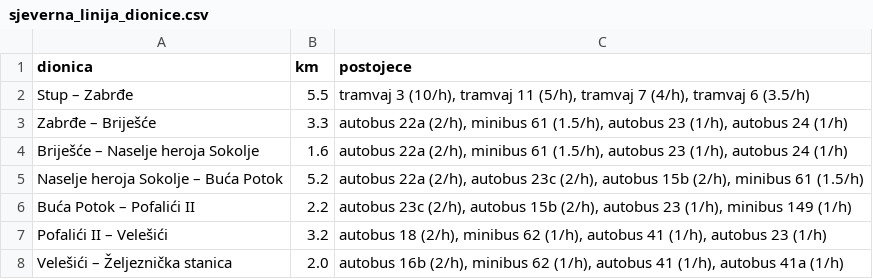
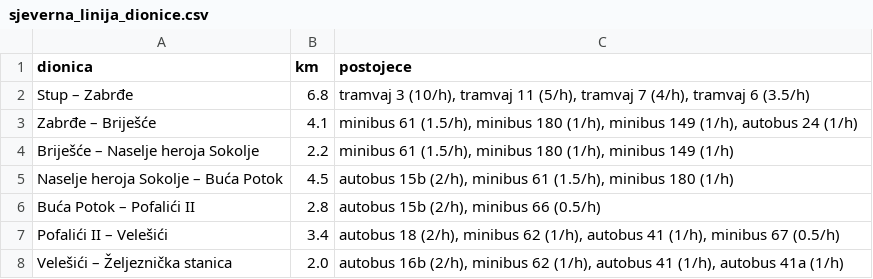
Before and after one commit to azurk98/test1, a CSV file: sarajevo-stanovnici/out/sjeverna_linija_dionice.csv, drawn as a sheet.

```diff
--- a/sarajevo-stanovnici/out/sjeverna_linija_dionice.csv
+++ b/sarajevo-stanovnici/out/sjeverna_linija_dionice.csv
@@ -1,8 +1,8 @@
 dionica,km,postojece
-Stup – Zabrđe,5.5,"tramvaj 3 (10/h), tramvaj 11 (5/h), tramvaj 7 (4/h), tramvaj 6 (3.5/h)"
-Zabrđe – Briješće,3.3,"autobus 22a (2/h), minibus 61 (1.5/h), autobus 23 (1/h), autobus 24 (1/h)"
-Briješće – Naselje heroja Sokolje,1.6,"autobus 22a (2/h), minibus 61 (1.5/h), autobus 23 (1/h), autobus 24 (1/h)"
-Naselje heroja Sokolje – Buća Potok,5.2,"autobus 22a (2/h), autobus 23c (2/h), autobus 15b (2/h), minibus 61 (1.5/h)"
-Buća Potok – Pofalići II,2.2,"autobus 23c (2/h), autobus 15b (2/h), autobus 23 (1/h), minibus 149 (1/h)"
-Pofalići II – Velešići,3.2,"autobus 18 (2/h), minibus 62 (1/h), autobus 41 (1/h), autobus 23 (1/h)"
+Stup – Zabrđe,6.8,"tramvaj 3 (10/h), tramvaj 11 (5/h), tramvaj 7 (4/h), tramvaj 6 (3.5/h)"
+Zabrđe – Briješće,4.1,"minibus 61 (1.5/h), minibus 180 (1/h), minibus 149 (1/h), autobus 24 (1/h)"
+Briješće – Naselje heroja Sokolje,2.2,"minibus 61 (1.5/h), minibus 180 (1/h), minibus 149 (1/h)"
+Naselje heroja Sokolje – Buća Potok,4.5,"autobus 15b (2/h), minibus 61 (1.5/h), minibus 180 (1/h)"
+Buća Potok – Pofalići II,2.8,"autobus 15b (2/h), minibus 66 (0.5/h)"
+Pofalići II – Velešići,3.4,"autobus 18 (2/h), minibus 62 (1/h), autobus 41 (1/h), minibus 67 (0.5/h)"
 Velešići – Željeznička stanica,2.0,"autobus 16b (2/h), minibus 62 (1/h), autobus 41 (1/h), autobus 41a (1/h)"
```
Also changed, not shown: 8 other files.
